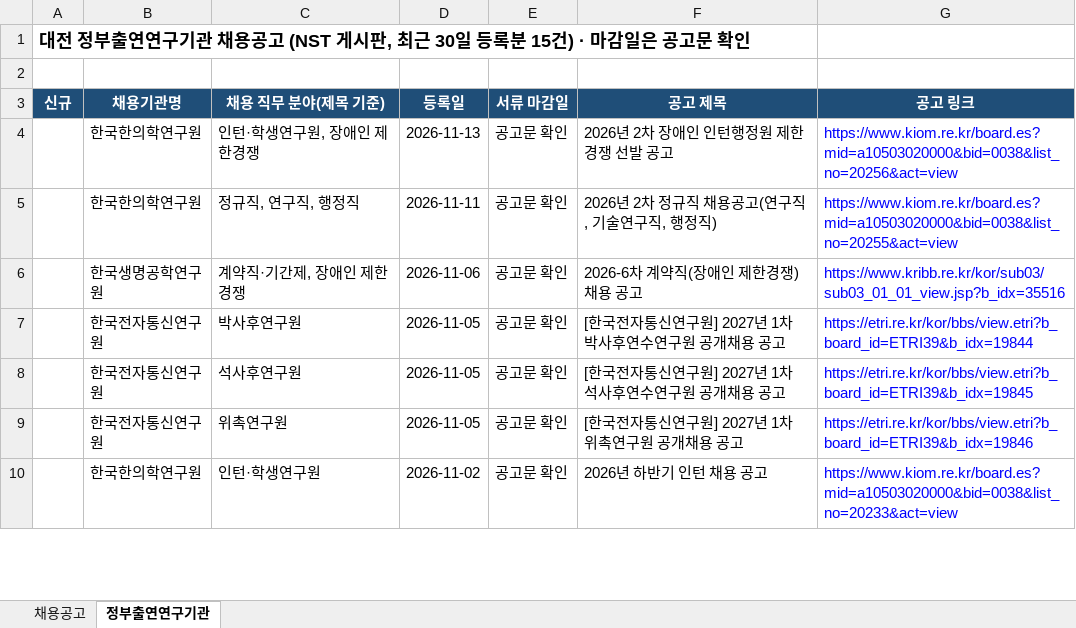
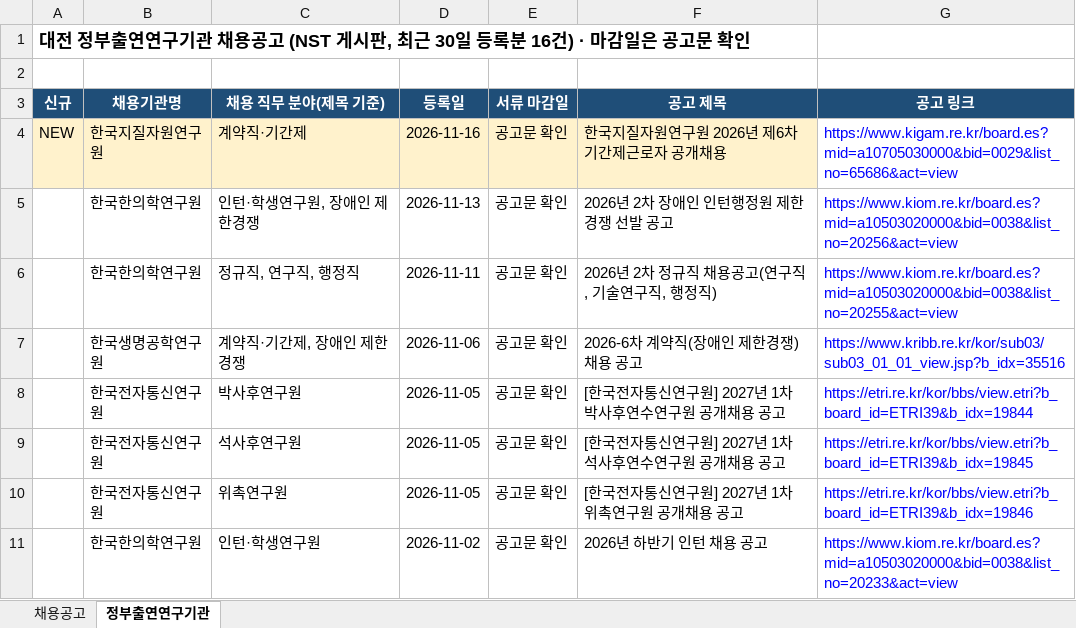
Before and after one commit to SSONG1013/daejeon-jobs, an Excel workbook: docs/대전_공공기관_채용공고.xlsx, sheet 정부출연연구기관, drawn as a sheet; only a part is shown; values as stored, in another font and other column widths than the file's, no borders; the diff names each change by its address in the sheet, - before the commit and + after, or states it on an @@ line.

```diff
--- a/docs/대전_공공기관_채용공고.xlsx (sheet 정부출연연구기관)
+++ b/docs/대전_공공기관_채용공고.xlsx (sheet 정부출연연구기관)
-A1 (신규): …등록분 15건) · 마…
+A1 (신규): …등록분 16건) · 마…
+row 4: NEW | 한국지질자원연구원 | 계약직·기간제 | 2026-11-16 | 공고문 확인 | 한국지질자원연구원 2026년 제6차 기간제근로자 공개채용 | https://www.kigam.re.kr/board.es?mid=a10705030000&bid=0029&list_no=65686&act=view
```
Also changed, not shown: sheet 채용공고, 2 other files.
